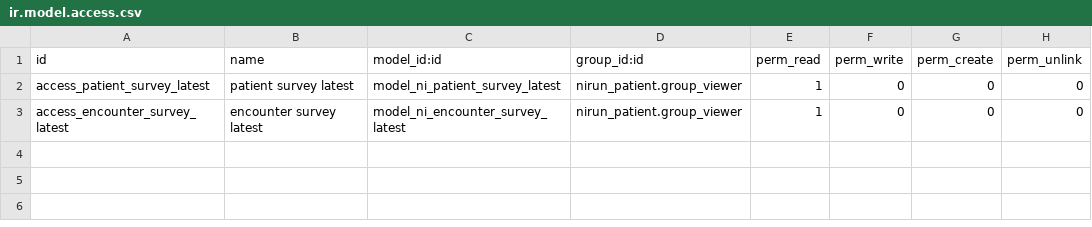
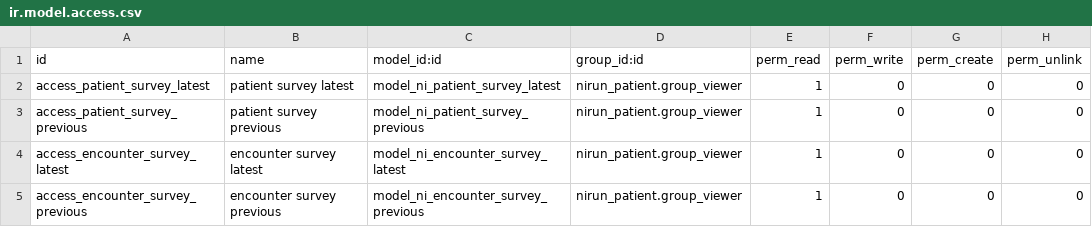
Before and after one commit to nirun-life/nirun, a CSV file: nirun_questionnaire/security/ir.model.access.csv, drawn as a sheet; the diff names each change by its address in the sheet, - before the commit and + after, or states it on an @@ line.

Commit message:
[IMP] nirun_questionnaire: can see latest grade of interest of encounter class
[IMP] nirun_questionnaire_condition: resolve other condition that relate to survey if found

```diff
--- a/nirun_questionnaire/security/ir.model.access.csv
+++ b/nirun_questionnaire/security/ir.model.access.csv
+row 3: access_patient_survey_previous | patient survey previous | model_ni_patient_survey_previous | nirun_patient.group_viewer | 1 | 0 | 0 | 0
+row 5: access_encounter_survey_previous | encounter survey previous | model_ni_encounter_survey_previous | nirun_patient.group_viewer | 1 | 0 | 0 | 0
```
Also changed, not shown: 8 other files.
